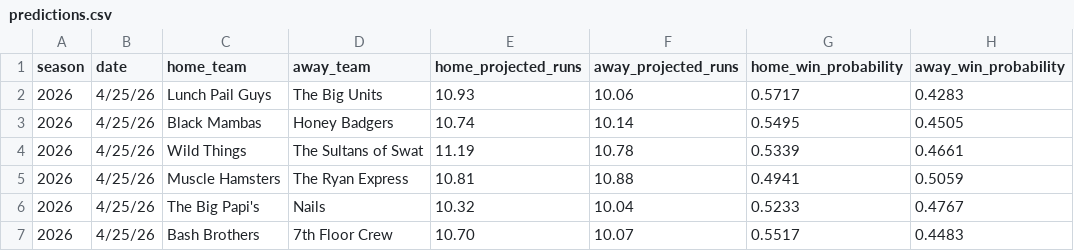
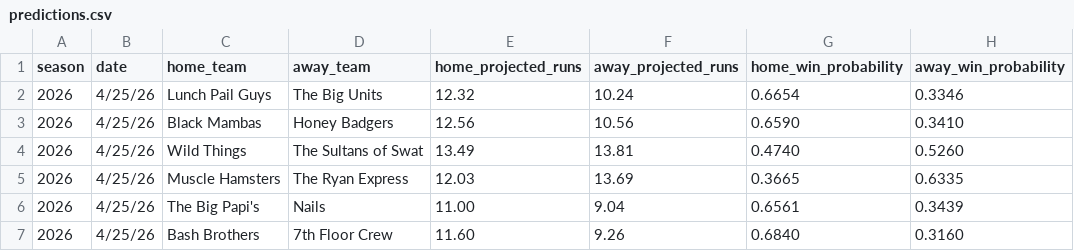
Before and after one commit to mslaytonjr/sports-talk-tools, a CSV file: data/softball/processed/predictions.csv, drawn as a sheet.

```diff
--- a/data/softball/processed/predictions.csv
+++ b/data/softball/processed/predictions.csv
@@ -1,7 +1,7 @@
 season,date,home_team,away_team,home_projected_runs,away_projected_runs,home_win_probability,away_win_probability
-2026,4/25/26,Lunch Pail Guys,The Big Units,10.93,10.06,0.5717,0.4283
-2026,4/25/26,Black Mambas,Honey Badgers,10.74,10.14,0.5495,0.4505
-2026,4/25/26,Wild Things,The Sultans of Swat,11.19,10.78,0.5339,0.4661
-2026,4/25/26,Muscle Hamsters,The Ryan Express,10.81,10.88,0.4941,0.5059
-2026,4/25/26,The Big Papi's,Nails,10.32,10.04,0.5233,0.4767
-2026,4/25/26,Bash Brothers,7th Floor Crew,10.70,10.07,0.5517,0.4483
+2026,4/25/26,Lunch Pail Guys,The Big Units,12.32,10.24,0.6654,0.3346
+2026,4/25/26,Black Mambas,Honey Badgers,12.56,10.56,0.6590,0.3410
+2026,4/25/26,Wild Things,The Sultans of Swat,13.49,13.81,0.4740,0.5260
+2026,4/25/26,Muscle Hamsters,The Ryan Express,12.03,13.69,0.3665,0.6335
+2026,4/25/26,The Big Papi's,Nails,11.00,9.04,0.6561,0.3439
+2026,4/25/26,Bash Brothers,7th Floor Crew,11.60,9.26,0.6840,0.3160
```
Also changed, not shown: data/softball/processed/player_impact.csv, data/softball/processed/team_ratings.csv, 32 other files.
